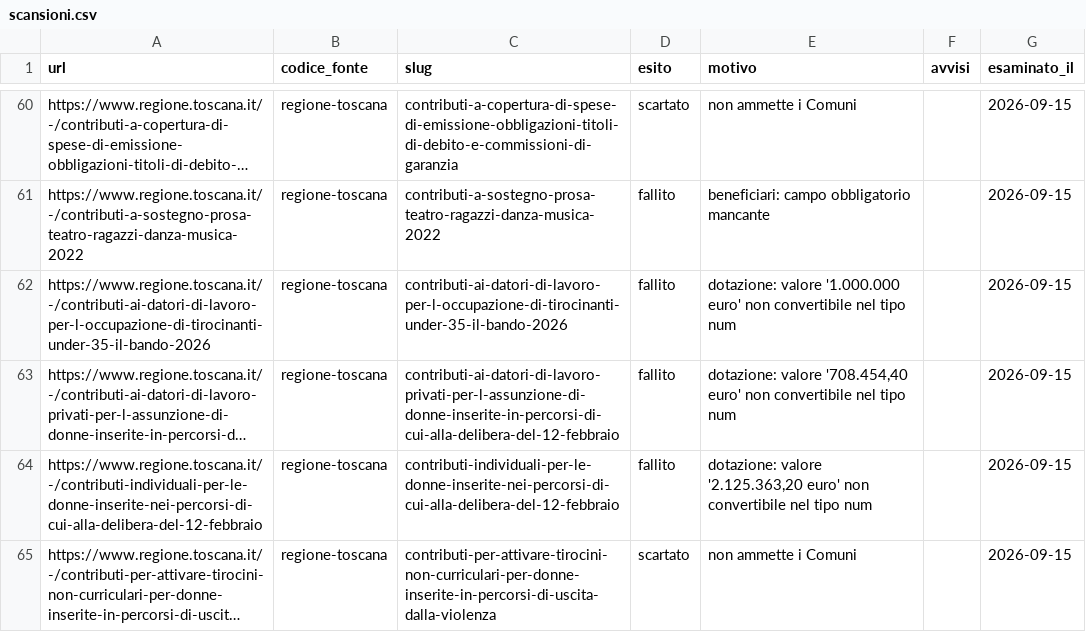
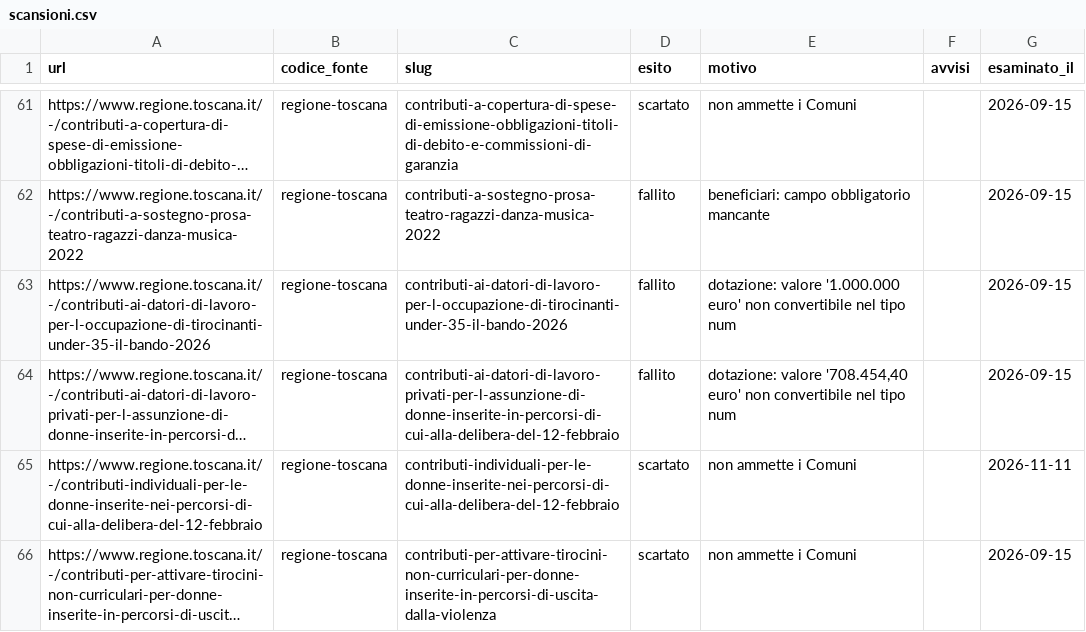
Before and after one commit to Pbpiombo/rag-bandi-comunali, a CSV file: data/processed/scansioni.csv, drawn as a sheet; only a part is shown, gaps mark what is left out; long unchanged cells end in …; addresses are those after the commit; the diff covers the shown part only; the diff names each change by its address in the sheet, - before the commit and + after, or states it on an @@ line.

```diff
--- a/data/processed/scansioni.csv
+++ b/data/processed/scansioni.csv
-D65 (esito): fallito
+D65 (esito): scartato
-E65 (motivo): dotazione: valore '2.125.363,20 euro' non convertibile nel tipo num
+E65 (motivo): non ammette i Comuni
-G65 (esaminato_il): 2026-09-15
+G65 (esaminato_il): 2026-11-11
```
Also changed, not shown: 4 added rows and 17 edited cells elsewhere in this file, 1 other file.
